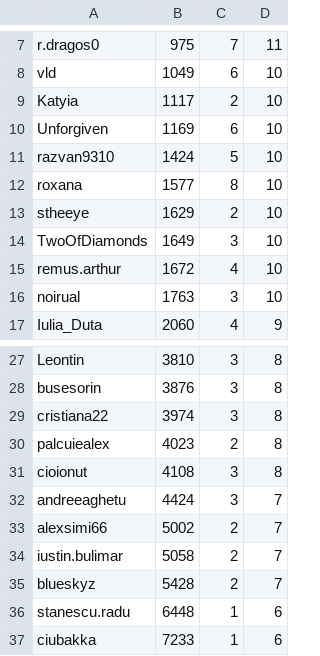
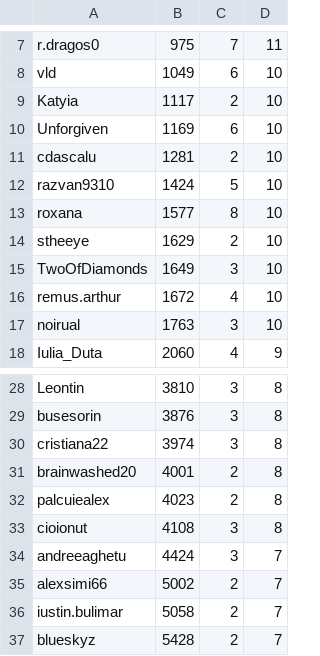
Before and after one commit to laurion/cf-crawler, a CSV file: cf_scraper/cf_scraper/cf_spider.csv, drawn as a sheet; only a part is shown, gaps mark what is left out; the shorter side is filled out with more unchanged rows; the diff names each change by its address in the sheet, - before the commit and + after, or states it on an @@ line.

```diff
--- a/cf_scraper/cf_scraper/cf_spider.csv
+++ b/cf_scraper/cf_scraper/cf_spider.csv
+row 11: cdascalu | 1281 | 2 | 10
+row 31: brainwashed20 | 4001 | 2 | 8
```
Also changed, not shown: 3 other files.
